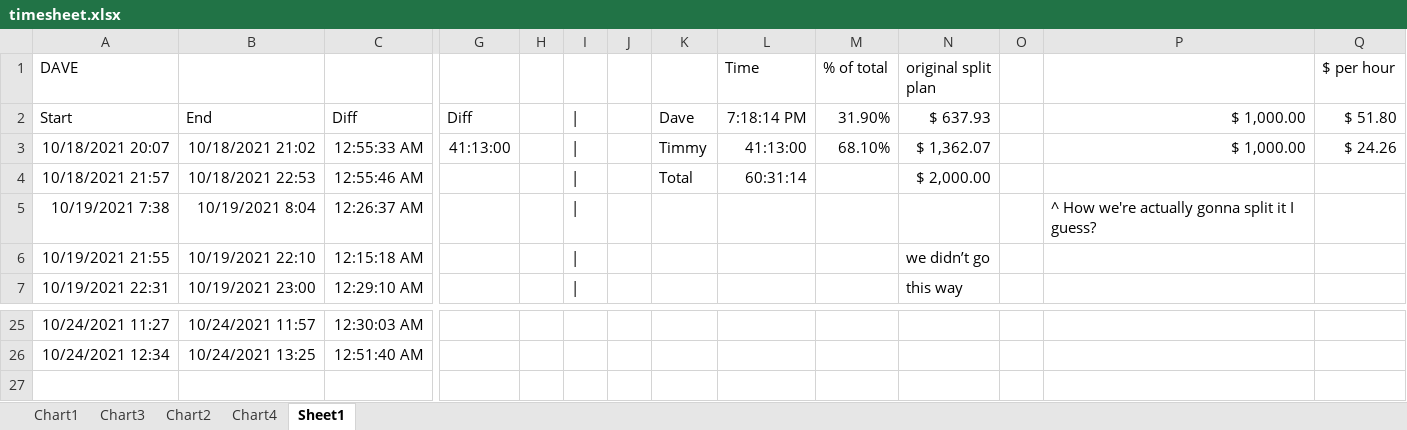
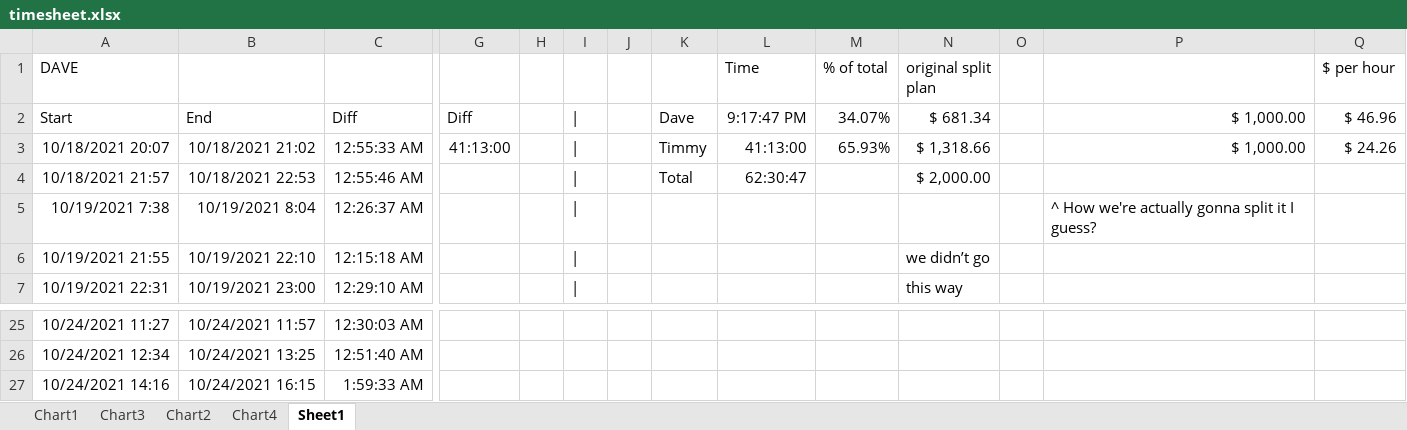
Before and after one commit to paperdave/phoenix-write, an Excel workbook: timesheet.xlsx, sheet Sheet1, drawn as a sheet; only a part is shown, gaps mark what is left out; values as stored, in another font and other column widths than the file's, no borders; rows hold the shown columns only; the diff names each change by its address in the sheet, - before the commit and + after, or states it on an @@ line.

Commit message:
timesheet update

```diff
--- a/timesheet.xlsx (sheet Sheet1)
+++ b/timesheet.xlsx (sheet Sheet1)
-L2 (Time): 7:18:14 PM
+L2 (Time): 9:17:47 PM
-M2 (% of total): 31.90%
+M2 (% of total): 34.07%
-N2 (original split plan): $ 637.93
+N2 (original split plan): $ 681.34
-Q2 ($ per hour): $ 51.80
+Q2 ($ per hour): $ 46.96
-M3 (% of total): 68.10%
+M3 (% of total): 65.93%
-N3 (original split plan): $ 1,362.07
+N3 (original split plan): $ 1,318.66
-L4 (Time): 60:31:14
+L4 (Time): 62:30:47
+row 27: 10/24/2021 14:16 | 10/24/2021 16:15 | 1:59:33 AM
```
